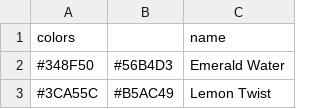
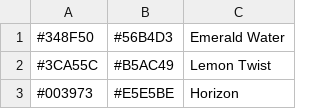
Before and after one commit to aditya-agarkar/snapmagick, a CSV file: MetaData/gradients.csv, drawn as a sheet; only a part is shown; the shorter side is filled out with more unchanged rows; the diff names each change by its address in the sheet, - before the commit and + after, or states it on an @@ line.

```diff
--- a/MetaData/gradients.csv
+++ b/MetaData/gradients.csv
-row 1: colors |  | name
```
Also changed, not shown: 2 other files.
